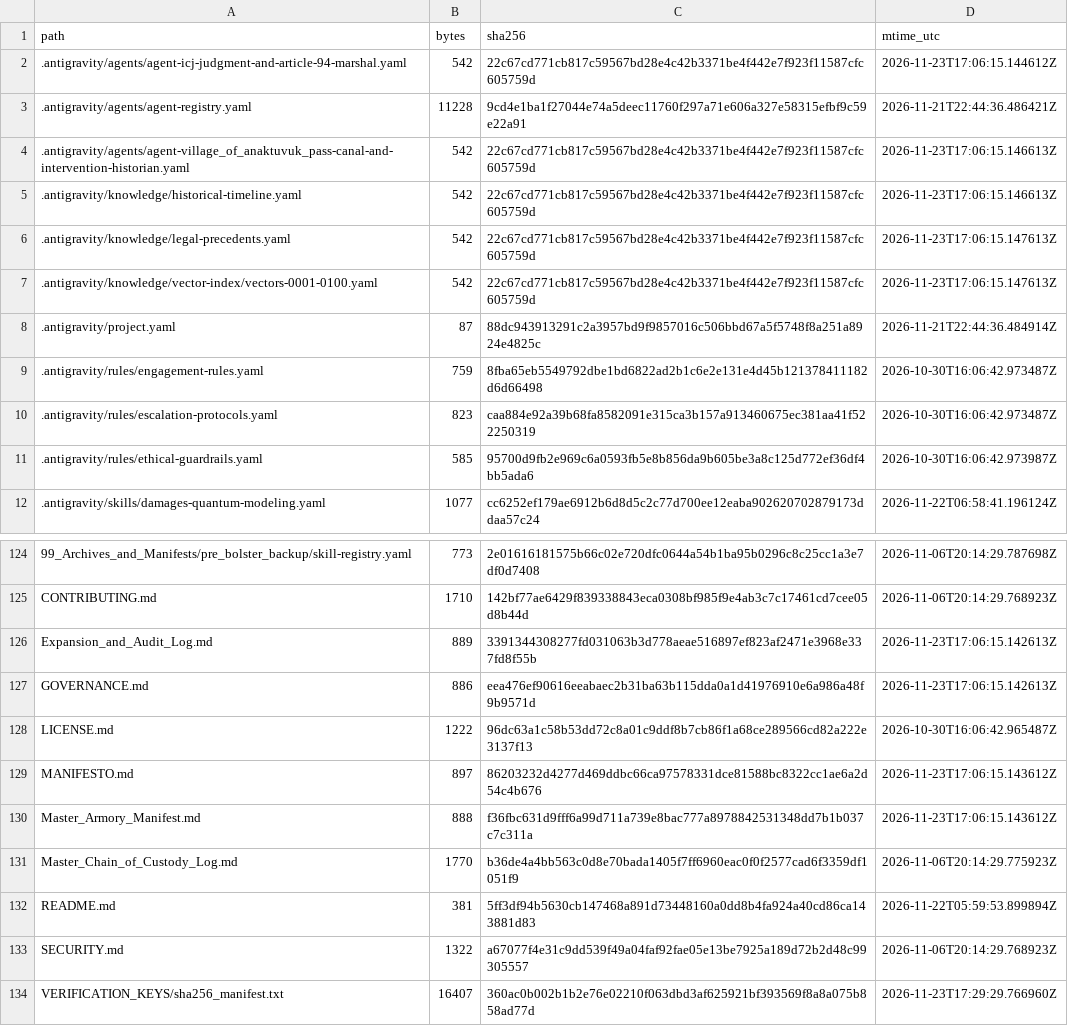
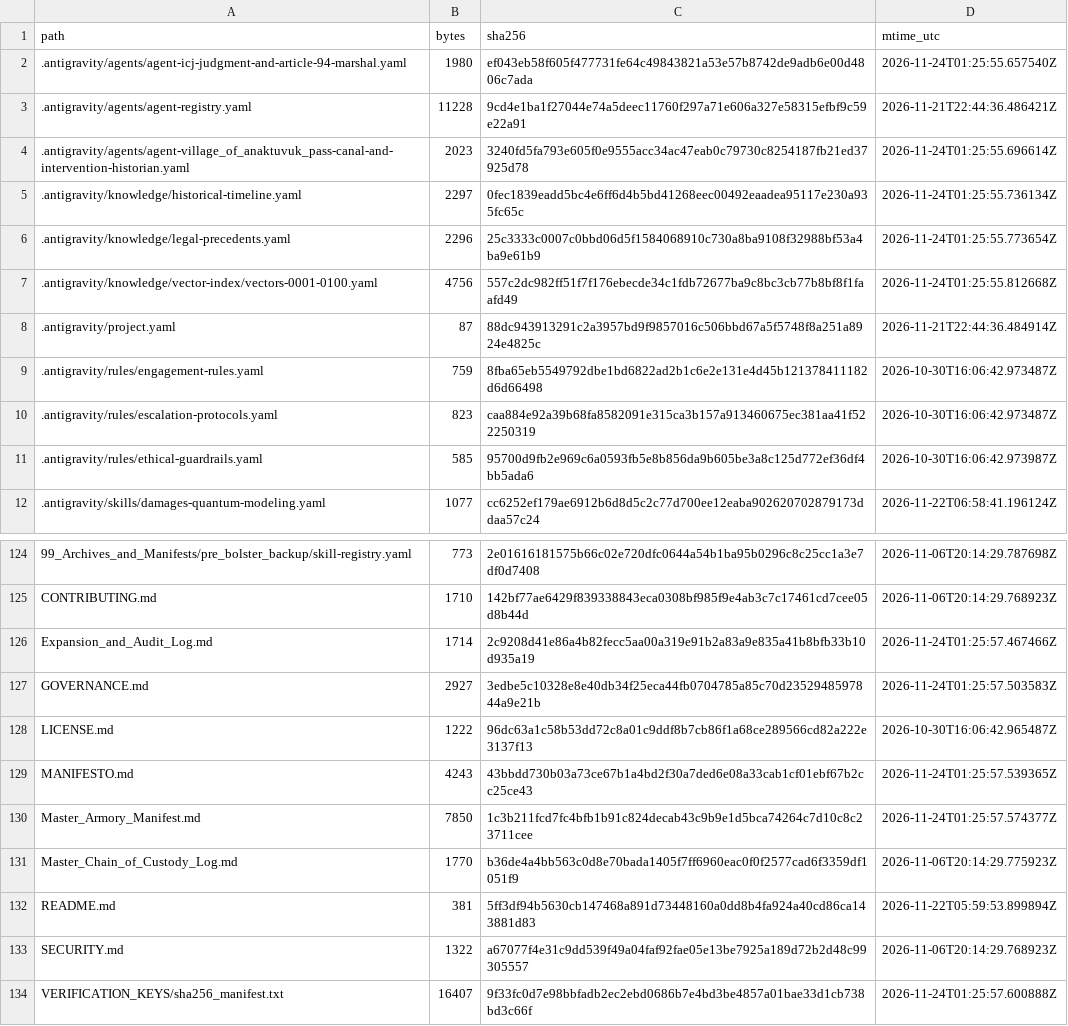
Before and after one commit to GlobalRestitutionAlliance/turtle-island-us-ak-village-of-anaktuvuk-pass-master-litigation, a CSV file: 99_Archives_and_Manifests/MANIFEST_SHA256.csv, drawn as a sheet; only a part is shown, gaps mark what is left out; the diff covers the shown part only.

```diff
--- a/99_Archives_and_Manifests/MANIFEST_SHA256.csv
+++ b/99_Archives_and_Manifests/MANIFEST_SHA256.csv
@@ -1,8 +1,8 @@
 path,bytes,sha256,mtime_utc
-.antigravity/agents/agent-icj-judgment-and-article-94-marshal.yaml,542,22c67cd771cb817c59567bd28e4c42b3371be4f442e7f923f11587cfc605759d,2026-11-23T17:06:15.144612Z
+.antigravity/agents/agent-icj-judgment-and-article-94-marshal.yaml,1980,ef043eb58f605f477731fe64c49843821a53e57b8742de9adb6e00d4806c7ada,2026-11-24T01:25:55.657540Z
 .antigravity/agents/agent-registry.yaml,11228,9cd4e1ba1f27044e74a5deec11760f297a71e606a327e58315efbf9c59e22a91,2026-11-21T22:44:36.486421Z
-.antigravity/agents/agent-village_of_anaktuvuk_pass-canal-and-intervention-historian.yaml,542,22c67cd771cb817c59567bd28e4c42b3371be4f442e7f923f11587cfc605759d,2026-11-23T17:06:15.146613Z
-.antigravity/knowledge/historical-timeline.yaml,542,22c67cd771cb817c59567bd28e4c42b3371be4f442e7f923f11587cfc605759d,2026-11-23T17:06:15.146613Z
-.antigravity/knowledge/legal-precedents.yaml,542,22c67cd771cb817c59567bd28e4c42b3371be4f442e7f923f11587cfc605759d,2026-11-23T17:06:15.147613Z
-.antigravity/knowledge/vector-index/vectors-0001-0100.yaml,542,22c67cd771cb817c59567bd28e4c42b3371be4f442e7f923f11587cfc605759d,2026-11-23T17:06:15.147613Z
+.antigravity/agents/agent-village_of_anaktuvuk_pass-canal-and-intervention-historian.yaml,2023,3240fd5fa793e605f0e9555acc34ac47eab0c79730c8254187fb21ed37925d78,2026-11-24T01:25:55.696614Z
+.antigravity/knowledge/historical-timeline.yaml,2297,0fec1839eadd5bc4e6ff6d4b5bd41268eec00492eaadea95117e230a935fc65c,2026-11-24T01:25:55.736134Z
+.antigravity/knowledge/legal-precedents.yaml,2296,25c3333c0007c0bbd06d5f1584068910c730a8ba9108f32988bf53a4ba9e61b9,2026-11-24T01:25:55.773654Z
+.antigravity/knowledge/vector-index/vectors-0001-0100.yaml,4756,557c2dc982ff51f7f176ebecde34c1fdb72677ba9c8bc3cb77b8bf8f1faafd49,2026-11-24T01:25:55.812668Z
 .antigravity/project.yaml,87,88dc943913291c2a3957bd9f9857016c506bbd67a5f5748f8a251a8924e4825c,2026-11-21T22:44:36.484914Z
@@ -125,7 +125,7 @@ path,bytes,sha256,mtime_utc
 CONTRIBUTING.md,1710,142bf77ae6429f839338843eca0308bf985f9e4ab3c7c17461cd7cee05d8b44d,2026-11-06T20:14:29.768923Z
-Expansion_and_Audit_Log.md,889,3391344308277fd031063b3d778aeae516897ef823af2471e3968e337fd8f55b,2026-11-23T17:06:15.142613Z
-GOVERNANCE.md,886,eea476ef90616eeabaec2b31ba63b115dda0a1d41976910e6a986a48f9b9571d,2026-11-23T17:06:15.142613Z
+Expansion_and_Audit_Log.md,1714,2c9208d41e86a4b82fecc5aa00a319e91b2a83a9e835a41b8bfb33b10d935a19,2026-11-24T01:25:57.467466Z
+GOVERNANCE.md,2927,3edbe5c10328e8e40db34f25eca44fb0704785a85c70d2352948597844a9e21b,2026-11-24T01:25:57.503583Z
 LICENSE.md,1222,96dc63a1c58b53dd72c8a01c9ddf8b7cb86f1a68ce289566cd82a222e3137f13,2026-10-30T16:06:42.965487Z
-MANIFESTO.md,897,86203232d4277d469ddbc66ca97578331dce81588bc8322cc1ae6a2d54c4b676,2026-11-23T17:06:15.143612Z
-Master_Armory_Manifest.md,888,f36fbc631d9fff6a99d711a739e8bac777a8978842531348dd7b1b037c7c311a,2026-11-23T17:06:15.143612Z
+MANIFESTO.md,4243,43bbdd730b03a73ce67b1a4bd2f30a7ded6e08a33cab1cf01ebf67b2cc25ce43,2026-11-24T01:25:57.539365Z
+Master_Armory_Manifest.md,7850,1c3b211fcd7fc4bfb1b91c824decab43c9b9e1d5bca74264c7d10c8c23711cee,2026-11-24T01:25:57.574377Z
 Master_Chain_of_Custody_Log.md,1770,b36de4a4bb563c0d8e70bada1405f7ff6960eac0f0f2577cad6f3359df1051f9,2026-11-06T20:14:29.775923Z
@@ -133,2 +133,2 @@ README.md,381,5ff3df94b5630cb147468a891d73448160a0dd8b4fa924a40cd86ca143881d83,2
 SECURITY.md,1322,a67077f4e31c9dd539f49a04faf92fae05e13be7925a189d72b2d48c99305557,2026-11-06T20:14:29.768923Z
-VERIFICATION_KEYS/sha256_manifest.txt,16407,360ac0b002b1b2e76e02210f063dbd3af625921bf393569f8a8a075b858ad77d,2026-11-23T17:29:29.766960Z
+VERIFICATION_KEYS/sha256_manifest.txt,16407,9f33fc0d7e98bbfadb2ec2ebd0686b7e4bd3be4857a01bae33d1cb738bd3c66f,2026-11-24T01:25:57.600888Z
```
Also changed, not shown: 81 edited cells elsewhere in this file, 37 other files.
